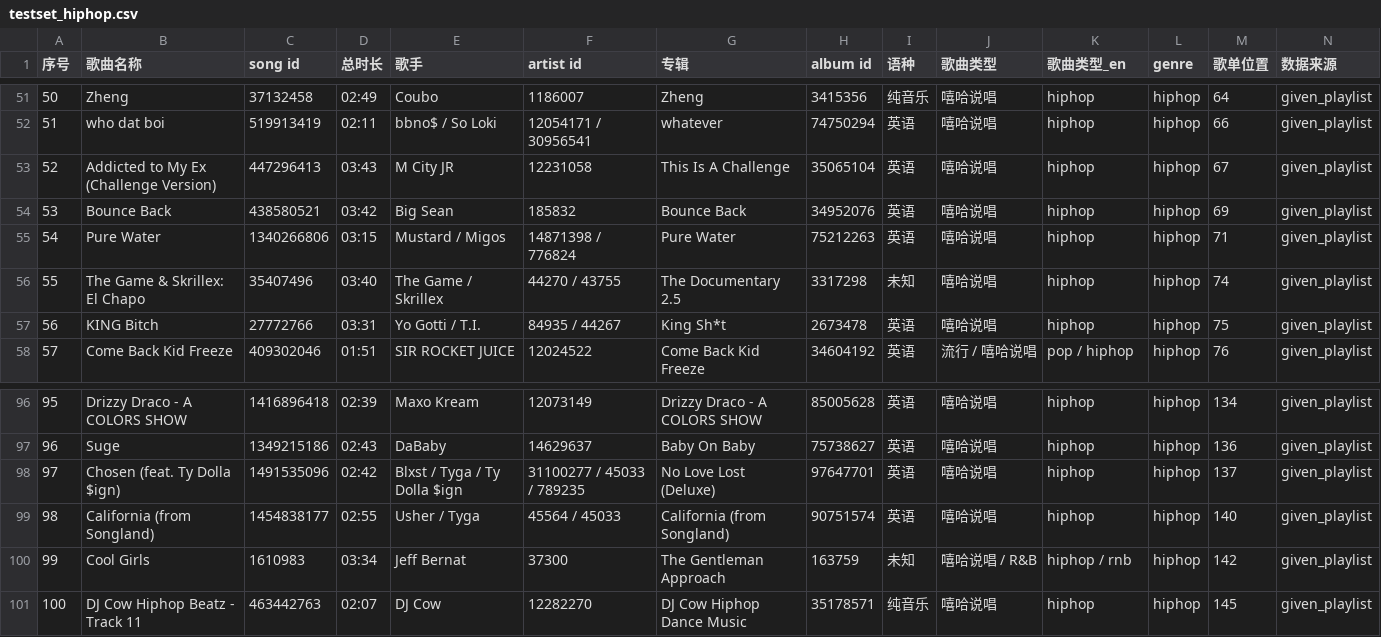
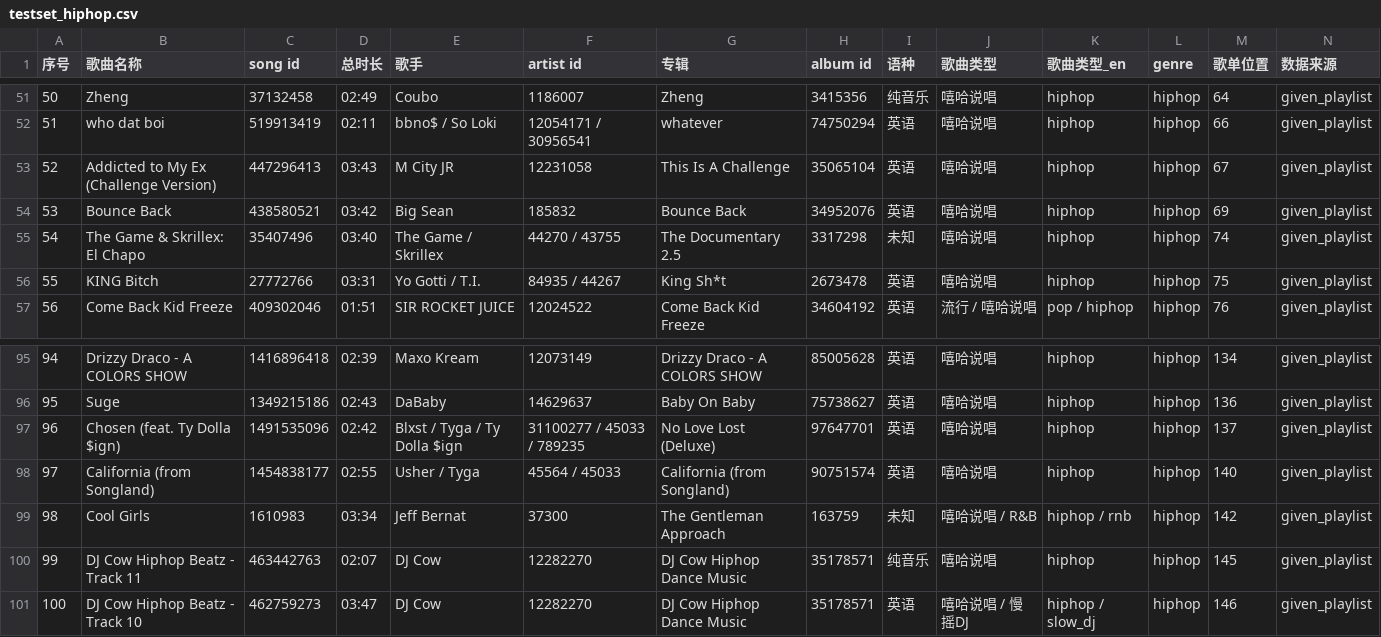
Before and after one commit to leskervirtuoso404/ncmWS, a CSV file: genre_testset/data/testset_hiphop.csv, drawn as a sheet; only a part is shown, gaps mark what is left out; removed rows and columns are numbered as before the commit, all else as after; the diff names each change by its address in the sheet, - before the commit and + after, or states it on an @@ line.

```diff
--- a/genre_testset/data/testset_hiphop.csv
+++ b/genre_testset/data/testset_hiphop.csv
-row 55: 54 | Pure Water | 1340266806 | 03:15 | Mustard / Migos | 14871398 / 776824 | Pure Water | 75212263 | 英语 | 嘻哈说唱 | hiphop | hiphop | 71 | given_playlist
@@ column A (序号) renumbered between rows 55 and 100 @@
+row 101: 100 | DJ Cow Hiphop Beatz - Track 10 | 462759273 | 03:47 | DJ Cow | 12282270 | DJ Cow Hiphop Dance Music | 35178571 | 英语 | 嘻哈说唱 / 慢摇DJ | hiphop / slow_dj | hiphop | 146 | given_playlist
```
Also changed, not shown: genre_testset/data/testset_all.csv, genre_testset/data/testset_pop.csv, 5 other files.
